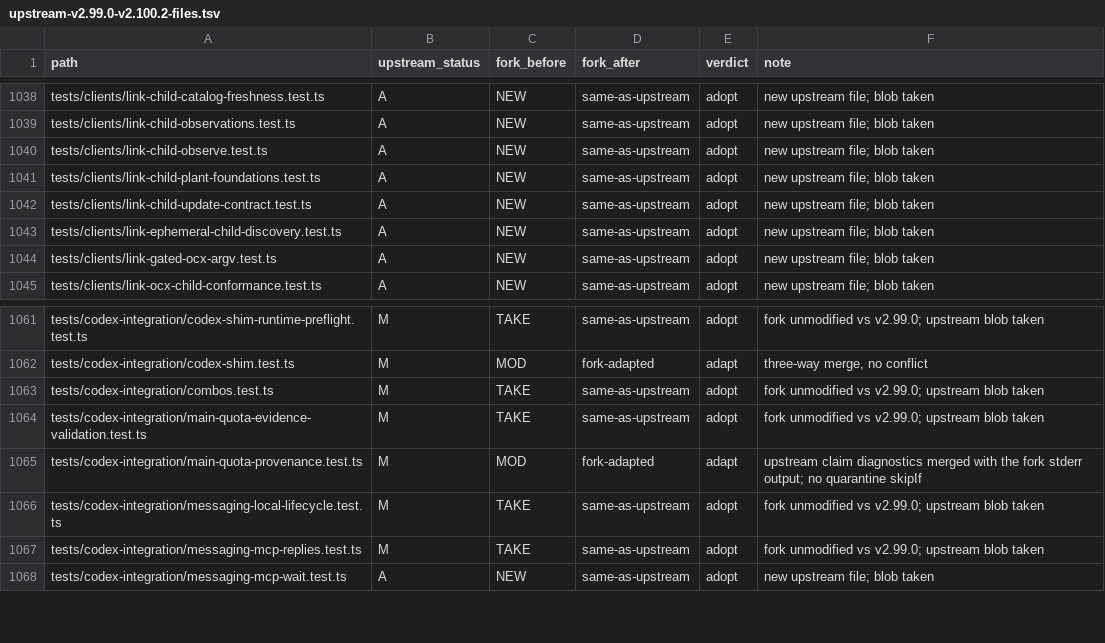
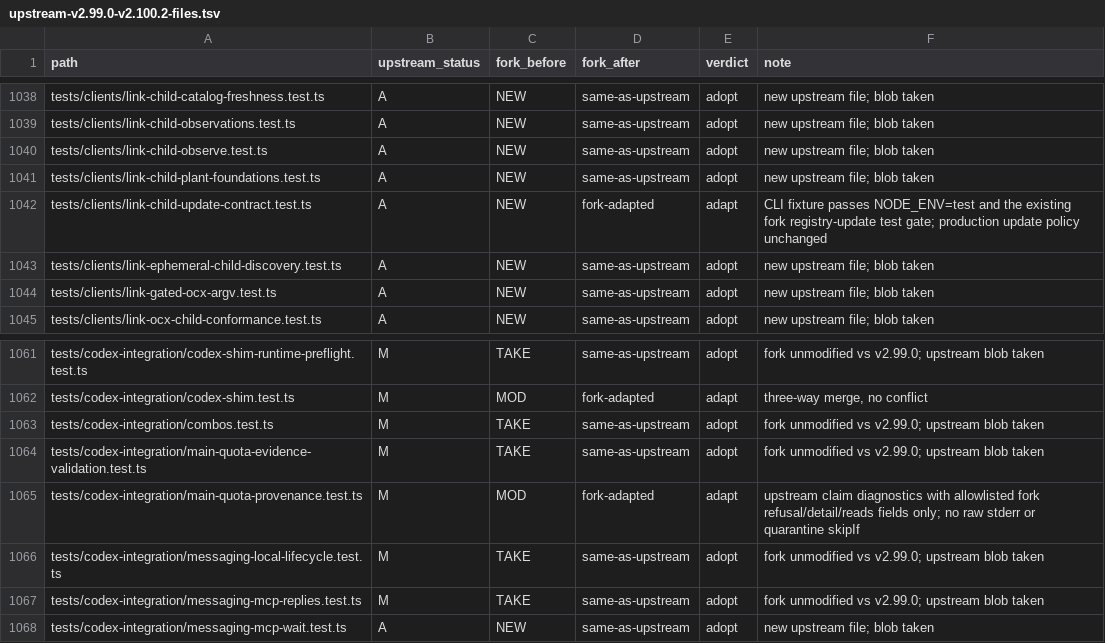
Before and after one commit to SanHsien/opencodex, a TSV file: docs/fork/upstream-v2.99.0-v2.100.2-files.tsv, drawn as a sheet; only a part is shown, gaps mark what is left out.

```diff
--- a/docs/fork/upstream-v2.99.0-v2.100.2-files.tsv
+++ b/docs/fork/upstream-v2.99.0-v2.100.2-files.tsv
@@ -1041,3 +1041,3 @@ tests/clients/link-child-observe.test.ts	A	NEW	same-as-upstream	adopt	new upstre
 tests/clients/link-child-plant-foundations.test.ts	A	NEW	same-as-upstream	adopt	new upstream file; blob taken
-tests/clients/link-child-update-contract.test.ts	A	NEW	same-as-upstream	adopt	new upstream file; blob taken
+tests/clients/link-child-update-contract.test.ts	A	NEW	fork-adapted	adapt	CLI fixture passes NODE_ENV=test and the existing fork registry-update test gate; production update policy unchanged
 tests/clients/link-ephemeral-child-discovery.test.ts	A	NEW	same-as-upstream	adopt	new upstream file; blob taken
@@ -1064,3 +1064,3 @@ tests/codex-integration/combos.test.ts	M	TAKE	same-as-upstream	adopt	fork unmodi
 tests/codex-integration/main-quota-evidence-validation.test.ts	M	TAKE	same-as-upstream	adopt	fork unmodified vs v2.99.0; upstream blob taken
-tests/codex-integration/main-quota-provenance.test.ts	M	MOD	fork-adapted	adapt	upstream claim diagnostics merged with the fork stderr output; no quarantine skipIf
+tests/codex-integration/main-quota-provenance.test.ts	M	MOD	fork-adapted	adapt	upstream claim diagnostics with allowlisted fork refusal/detail/reads fields only; no raw stderr or quarantine skipIf
 tests/codex-integration/messaging-local-lifecycle.test.ts	M	TAKE	same-as-upstream	adopt	fork unmodified vs v2.99.0; upstream blob taken
```
Also changed, not shown: 5 other files.
